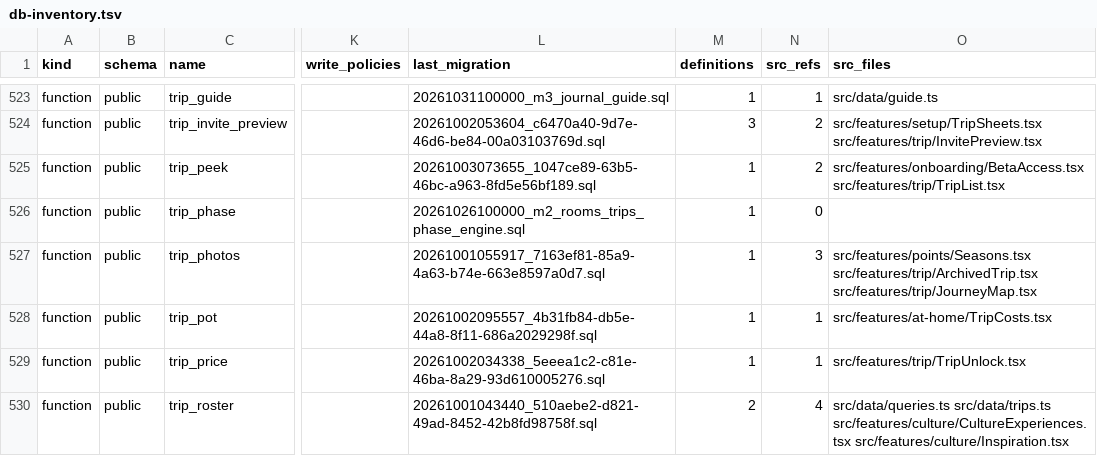
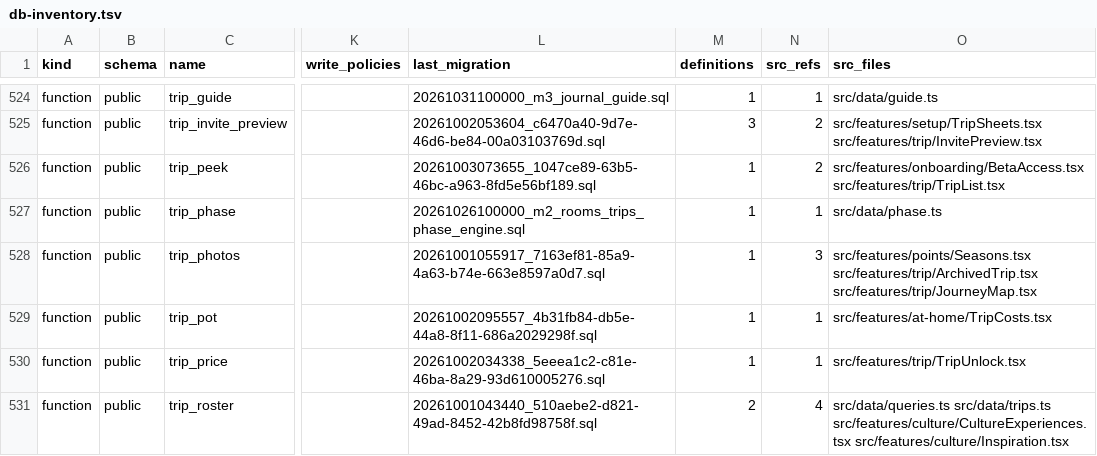
Before and after one commit to KAMALr80/Trip_bbtl, a TSV file: docs/inventory/db-inventory.tsv, drawn as a sheet; only a part is shown, gaps mark what is left out; addresses are those after the commit; the diff covers the shown part only; the diff names each change by its address in the sheet, - before the commit and + after, or states it on an @@ line.

```diff
--- a/docs/inventory/db-inventory.tsv
+++ b/docs/inventory/db-inventory.tsv
-N527 (src_refs): 0
+N527 (src_refs): 1
-O527 (src_files): (empty)
+O527 (src_files): src/data/phase.ts
```
Also changed, not shown: 2 added rows and 26 edited cells elsewhere in this file, 53 other files.
